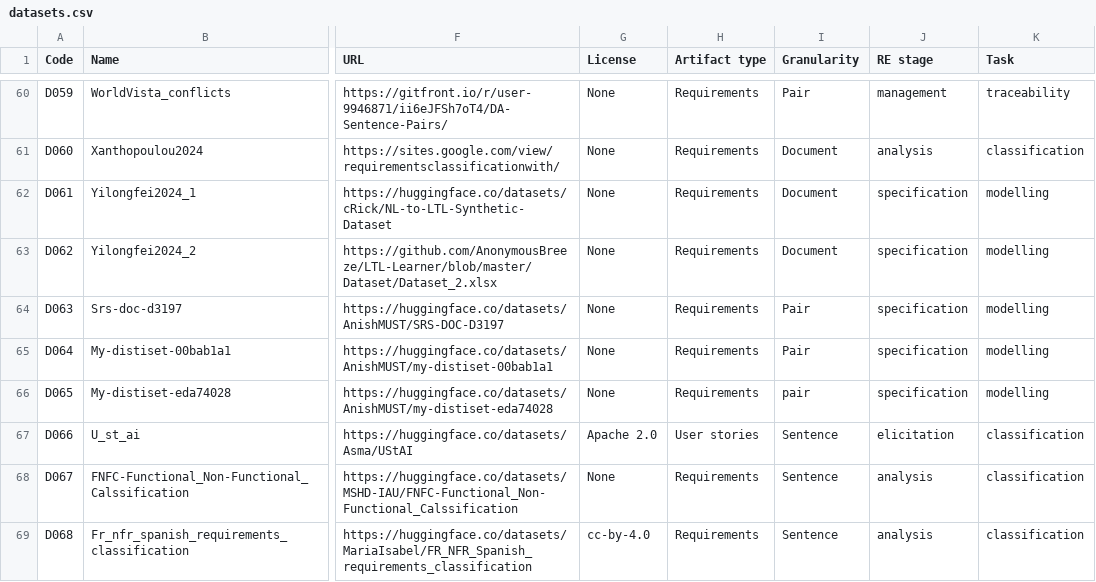
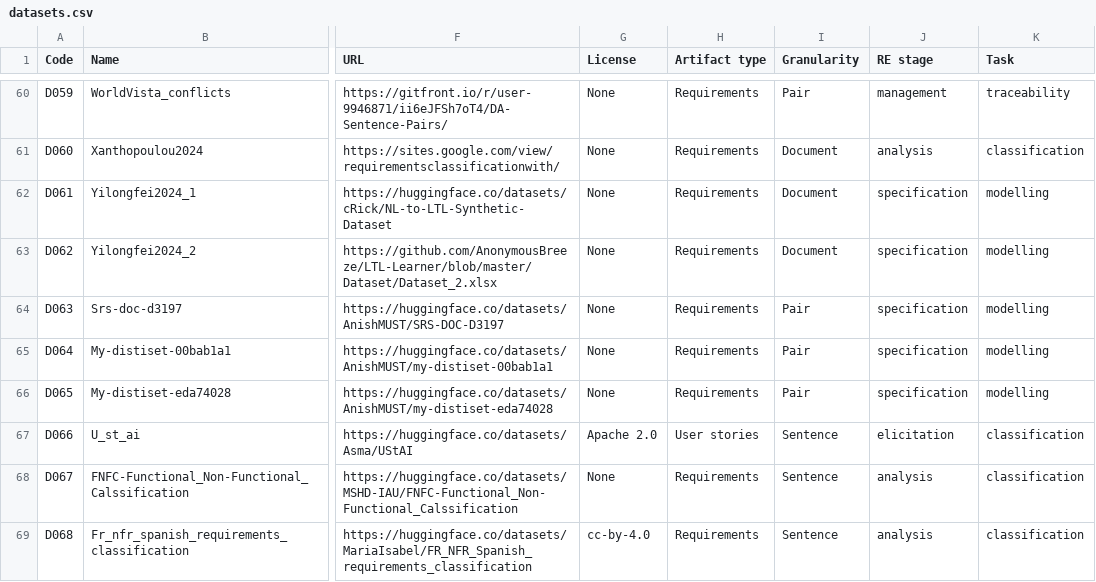
Before and after one commit to nlp4se/LLM4RE-Datasets, a CSV file: data/datasets.csv, drawn as a sheet; only a part is shown, gaps mark what is left out; the diff names each change by its address in the sheet, - before the commit and + after, or states it on an @@ line.

Commit message:
Corrected casing for 'Pair' in datasets.csv

```diff
--- a/data/datasets.csv
+++ b/data/datasets.csv
-I66 (Granularity): pair
+I66 (Granularity): Pair
```
